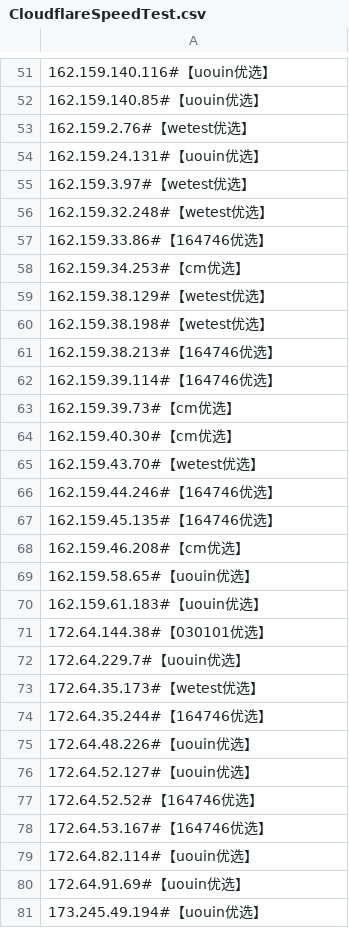
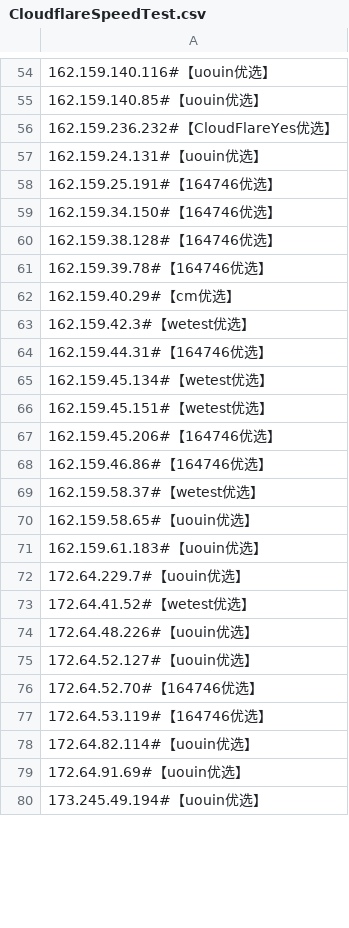
Before and after one commit to zxzx888/cf-ip, a CSV file: CloudflareSpeedTest.csv, drawn as a sheet; only a part is shown, gaps mark what is left out; the diff covers the shown part only.

```diff
--- a/CloudflareSpeedTest.csv
+++ b/CloudflareSpeedTest.csv
@@ -52,28 +55,24 @@
 162.159.140.85#【uouin优选】
-162.159.2.76#【wetest优选】
+162.159.236.232#【CloudFlareYes优选】
 162.159.24.131#【uouin优选】
-162.159.3.97#【wetest优选】
-162.159.32.248#【wetest优选】
-162.159.33.86#【164746优选】
-162.159.34.253#【cm优选】
-162.159.38.129#【wetest优选】
-162.159.38.198#【wetest优选】
-162.159.38.213#【164746优选】
-162.159.39.114#【164746优选】
-162.159.39.73#【cm优选】
-162.159.40.30#【cm优选】
-162.159.43.70#【wetest优选】
-162.159.44.246#【164746优选】
-162.159.45.135#【164746优选】
-162.159.46.208#【cm优选】
+162.159.25.191#【164746优选】
+162.159.34.150#【164746优选】
+162.159.38.128#【164746优选】
+162.159.39.78#【164746优选】
+162.159.40.29#【cm优选】
+162.159.42.3#【wetest优选】
+162.159.44.31#【164746优选】
+162.159.45.134#【wetest优选】
+162.159.45.151#【wetest优选】
+162.159.45.206#【164746优选】
+162.159.46.86#【164746优选】
+162.159.58.37#【wetest优选】
 162.159.58.65#【uouin优选】
 162.159.61.183#【uouin优选】
-172.64.144.38#【030101优选】
 172.64.229.7#【uouin优选】
-172.64.35.173#【wetest优选】
-172.64.35.244#【164746优选】
+172.64.41.52#【wetest优选】
 172.64.48.226#【uouin优选】
 172.64.52.127#【uouin优选】
-172.64.52.52#【164746优选】
-172.64.53.167#【164746优选】
+172.64.52.70#【164746优选】
+172.64.53.119#【164746优选】
 172.64.82.114#【uouin优选】
```
Also changed, not shown: 15 added rows, 10 removed rows and 21 edited cells elsewhere in this file.
